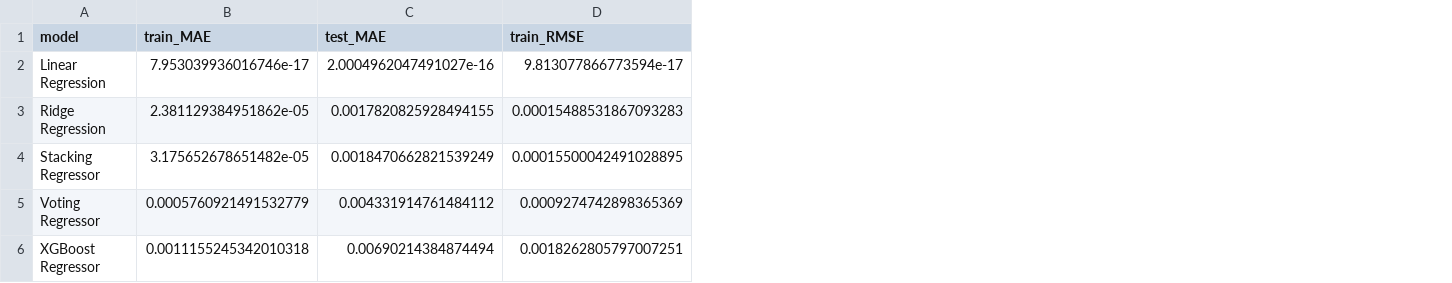
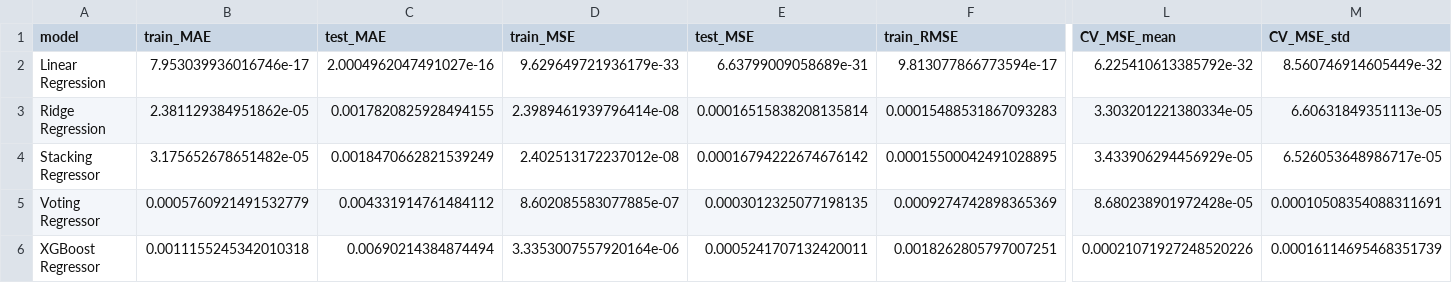
Before and after one commit to NguynnThah/CTD2026_DT049, a CSV file: ESG_Modeling/model_performance.csv, drawn as a sheet; only a part is shown, gaps mark what is left out; the diff names each change by its address in the sheet, - before the commit and + after, or states it on an @@ line.

```diff
--- a/ESG_Modeling/model_performance.csv
+++ b/ESG_Modeling/model_performance.csv
+column D (train_MSE), rows 2-6: 9.629649721936179e-33 | 2.3989461939796414e-08 | 2.402513172237012e-08 | 8.602085583077885e-07 | 3.3353007557920164e-06
+column E (test_MSE), rows 2-6: 6.63799009058689e-31 | 0.00016515838208135814 | 0.00016794222674676142 | 0.0003012325077198135 | 0.0005241707132420011
+column L (CV_MSE_mean), rows 2-6: 6.225410613385792e-32 | 3.303201221380334e-05 | 3.433906294456929e-05 | 8.680238901972428e-05 | 0.00021071927248520226
+column M (CV_MSE_std), rows 2-6: 8.560746914605449e-32 | 6.60631849351113e-05 | 6.526053648986717e-05 | 0.00010508354088311691 | 0.00016114695468351739
```
Also changed, not shown: 3 other files.
